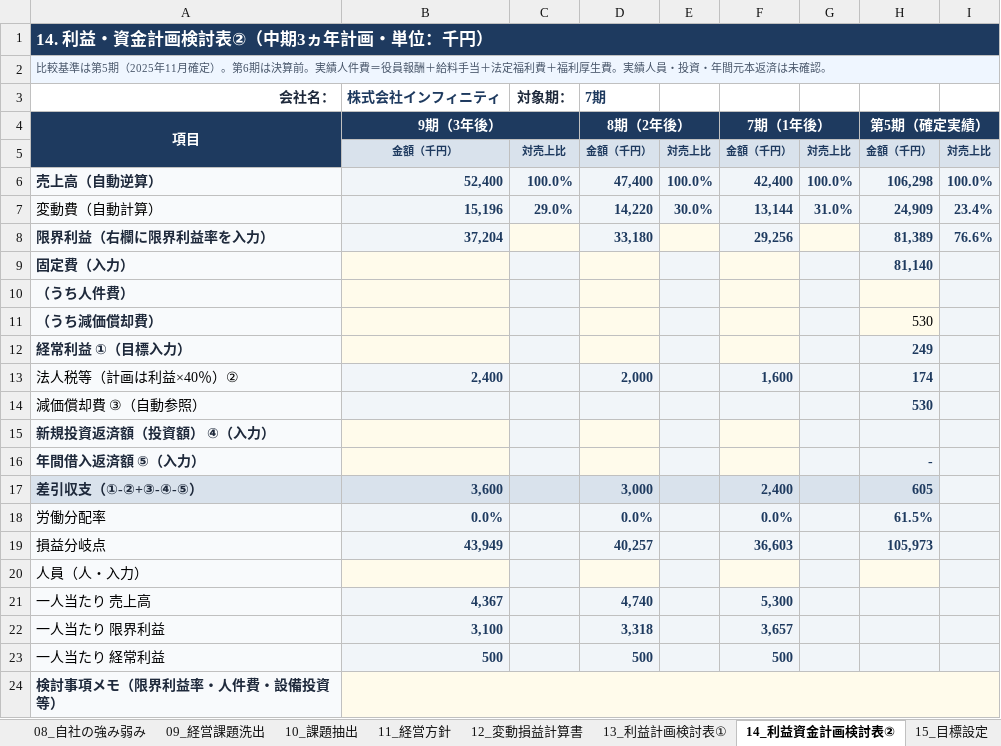
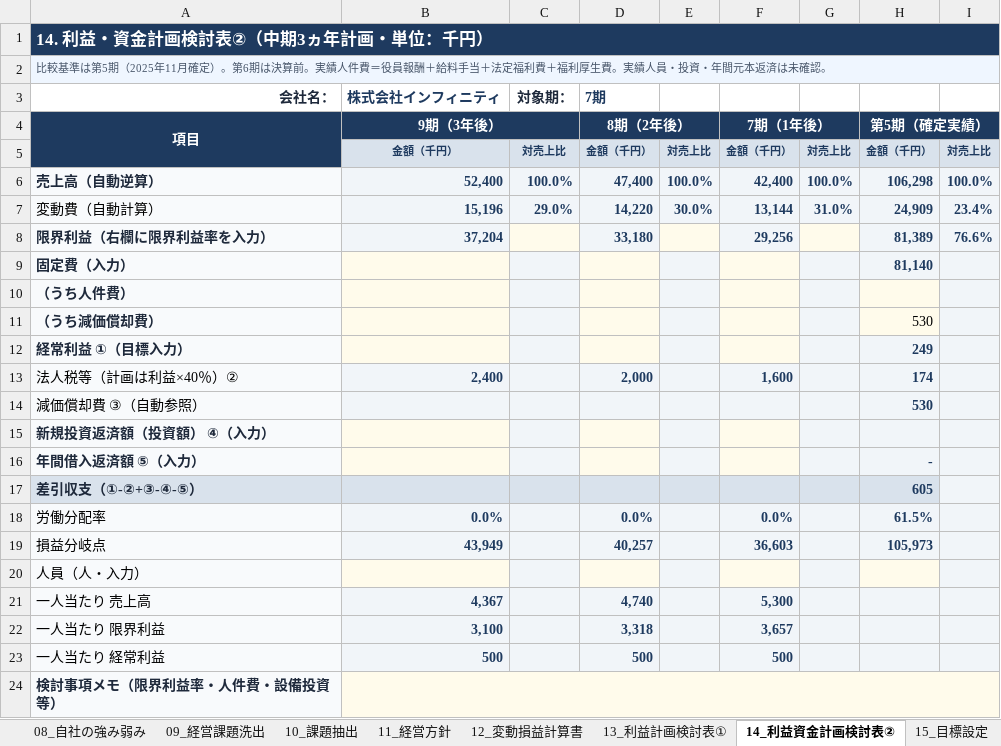
Before and after one commit to DiCE-nakataku/keiei-shishin, an Excel workbook: downloads/経営指針書_ベースシート.xlsx, sheet 14_利益資金計画検討表②, drawn as a sheet; values as stored, in another font and other column widths than the file's, no borders; the diff names each change by its address in the sheet, - before the commit and + after, or states it on an @@ line.

Commit message:
Fix target goal order and Excel templates

```diff
--- a/downloads/経営指針書_ベースシート.xlsx (sheet 14_利益資金計画検討表②)
+++ b/downloads/経営指針書_ベースシート.xlsx (sheet 14_利益資金計画検討表②)
-B17 (株式会社インフィニティ): 3,600
+B17 (株式会社インフィニティ): (empty)
-D17 (7期): 3,000
+D17 (7期): (empty)
-F17: 2,400
+F17: (empty)
```
Also changed, not shown: sheet 15_目標設定, downloads/サンプル製作所_入力例.xlsx, 5 other files.
